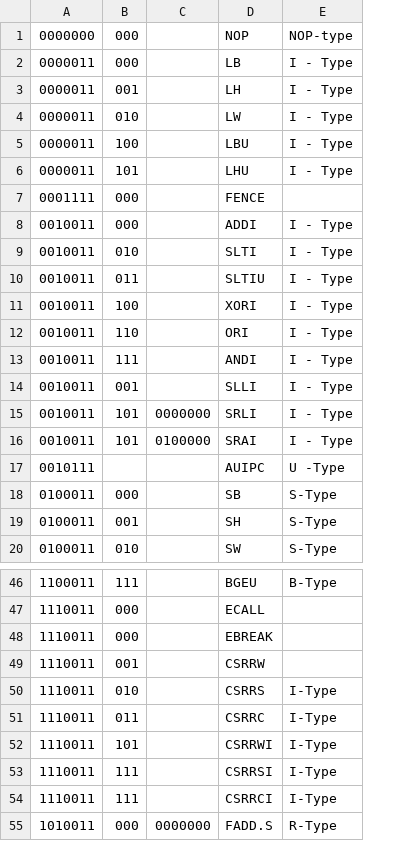
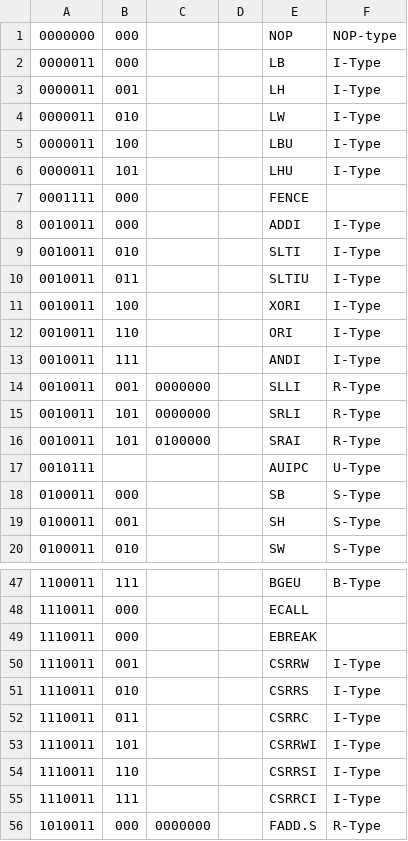
Before and after one commit to cepdnaclk/e17-4yp-Neuromorphic-NoC-Architecture-for-SNNs, a CSV file: code/assembler/RV32IM.csv, drawn as a sheet; only a part is shown, gaps mark what is left out; addresses are those after the commit; the diff covers the shown part only; the diff names each change by its address in the sheet, - before the commit and + after, or states it on an @@ line.

```diff
--- a/code/assembler/RV32IM.csv
+++ b/code/assembler/RV32IM.csv
+column D, empty
-F2:F6: I - Type
+F2:F6: I-Type
-F8:F13: I - Type
+F8:F13: I-Type
-C14: (empty)
+C14: 0000000
-F14:F16: I - Type
+F14:F16: R-Type
-F17: U -Type
+F17: U-Type
-F50: (empty)
+F50: I-Type
-B54: 111
+B54: 110
```
Also changed, not shown: 6 added rows and 12 edited cells elsewhere in this file, 3 other files.
